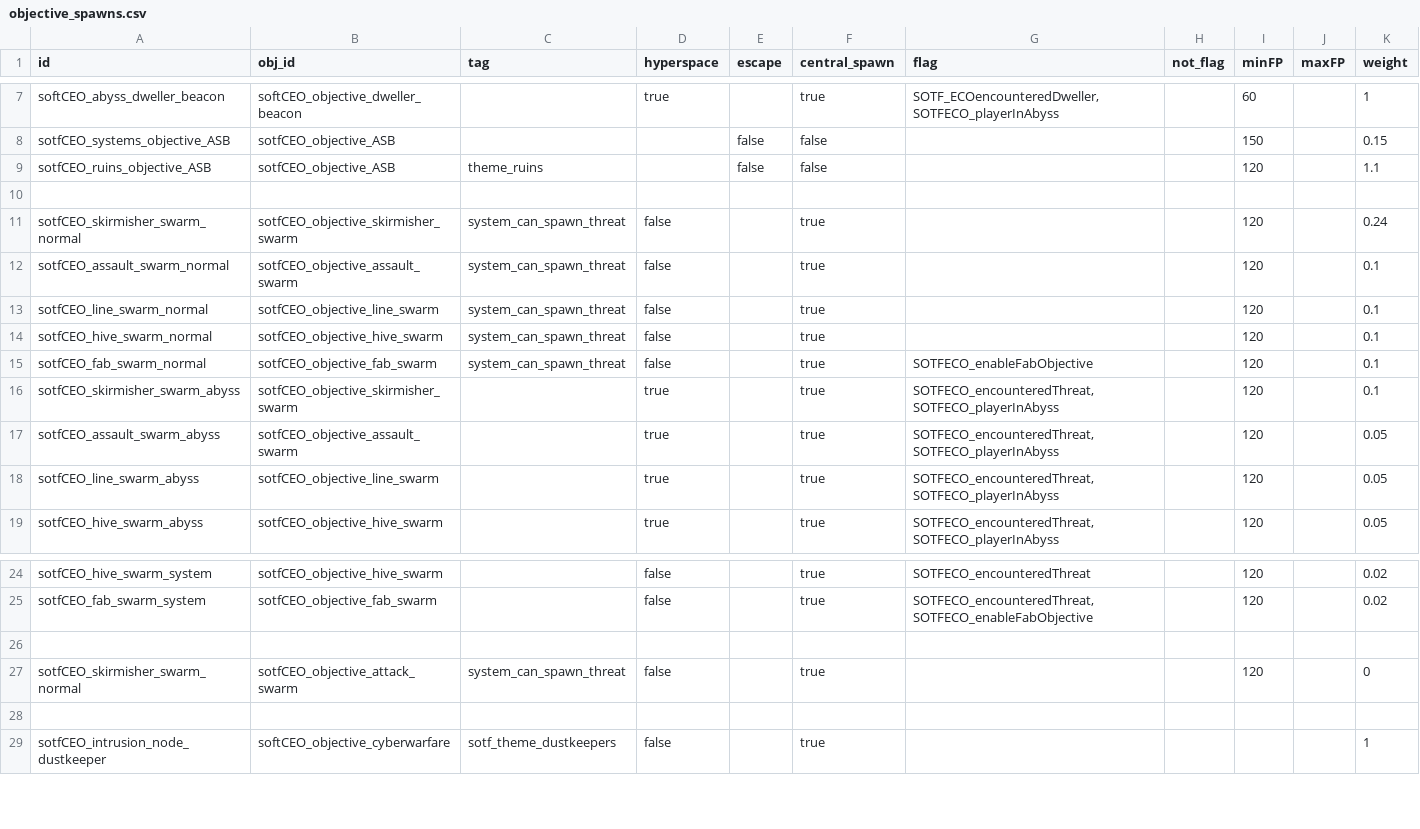
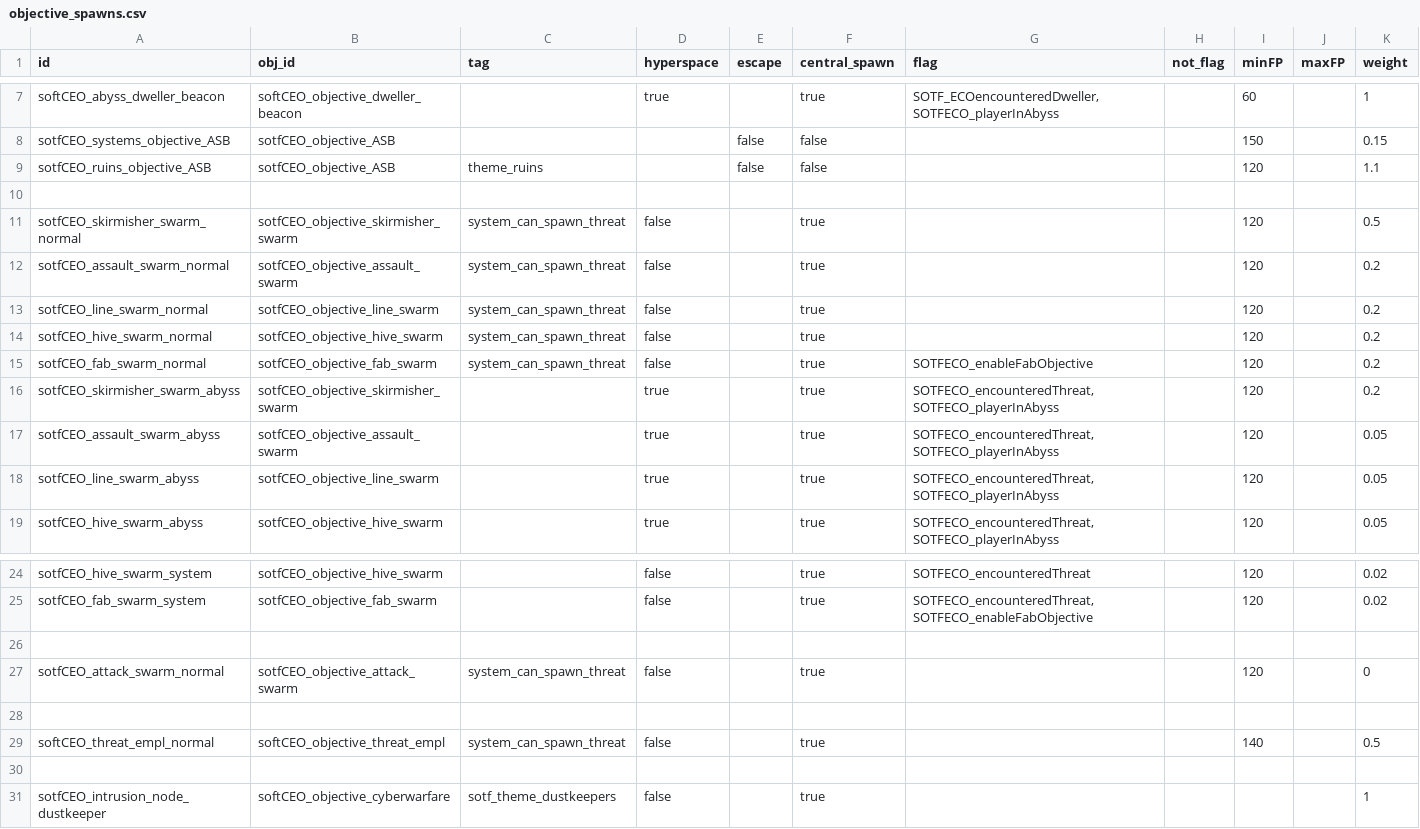
Before and after one commit to nikothedude/SOTFECO, a CSV file: data/config/sotf/objective_spawns.csv, drawn as a sheet; only a part is shown, gaps mark what is left out.

```diff
--- a/data/config/sotf/objective_spawns.csv
+++ b/data/config/sotf/objective_spawns.csv
@@ -10,8 +10,8 @@ sotfCEO_ruins_objective_ASB,sotfCEO_objective_ASB,theme_ruins,,false,false,,,120
 ,,,,,,,,,,
-sotfCEO_skirmisher_swarm_normal,sotfCEO_objective_skirmisher_swarm,system_can_spawn_threat,false,,true,,,120,,0.24
-sotfCEO_assault_swarm_normal,sotfCEO_objective_assault_swarm,system_can_spawn_threat,false,,true,,,120,,0.1
-sotfCEO_line_swarm_normal,sotfCEO_objective_line_swarm,system_can_spawn_threat,false,,true,,,120,,0.1
-sotfCEO_hive_swarm_normal,sotfCEO_objective_hive_swarm,system_can_spawn_threat,false,,true,,,120,,0.1
-sotfCEO_fab_swarm_normal,sotfCEO_objective_fab_swarm,system_can_spawn_threat,false,,true,SOTFECO_enableFabObjective,,120,,0.1
-sotfCEO_skirmisher_swarm_abyss,sotfCEO_objective_skirmisher_swarm,,true,,true,"SOTFECO_encounteredThreat, SOTFECO_playerInAbyss",,120,,0.1
+sotfCEO_skirmisher_swarm_normal,sotfCEO_objective_skirmisher_swarm,system_can_spawn_threat,false,,true,,,120,,0.5
+sotfCEO_assault_swarm_normal,sotfCEO_objective_assault_swarm,system_can_spawn_threat,false,,true,,,120,,0.2
+sotfCEO_line_swarm_normal,sotfCEO_objective_line_swarm,system_can_spawn_threat,false,,true,,,120,,0.2
+sotfCEO_hive_swarm_normal,sotfCEO_objective_hive_swarm,system_can_spawn_threat,false,,true,,,120,,0.2
+sotfCEO_fab_swarm_normal,sotfCEO_objective_fab_swarm,system_can_spawn_threat,false,,true,SOTFECO_enableFabObjective,,120,,0.2
+sotfCEO_skirmisher_swarm_abyss,sotfCEO_objective_skirmisher_swarm,,true,,true,"SOTFECO_encounteredThreat, SOTFECO_playerInAbyss",,120,,0.2
 sotfCEO_assault_swarm_abyss,sotfCEO_objective_assault_swarm,,true,,true,"SOTFECO_encounteredThreat, SOTFECO_playerInAbyss",,120,,0.05
@@ -26,3 +26,5 @@ sotfCEO_fab_swarm_system,sotfCEO_objective_fab_swarm,,false,,true,"SOTFECO_encou
 ,,,,,,,,,,
-sotfCEO_skirmisher_swarm_normal,sotfCEO_objective_attack_swarm,system_can_spawn_threat,false,,true,,,120,,0
+sotfCEO_attack_swarm_normal,sotfCEO_objective_attack_swarm,system_can_spawn_threat,false,,true,,,120,,0
+,,,,,,,,,,
+softCEO_threat_empl_normal,softCEO_objective_threat_empl,system_can_spawn_threat,false,,true,,,140,,0.5
 ,,,,,,,,,,
```
Also changed, not shown: data/config/sotf/emplacement_variants.csv, data/hullmods/hull_mods.csv, 16 other files.
